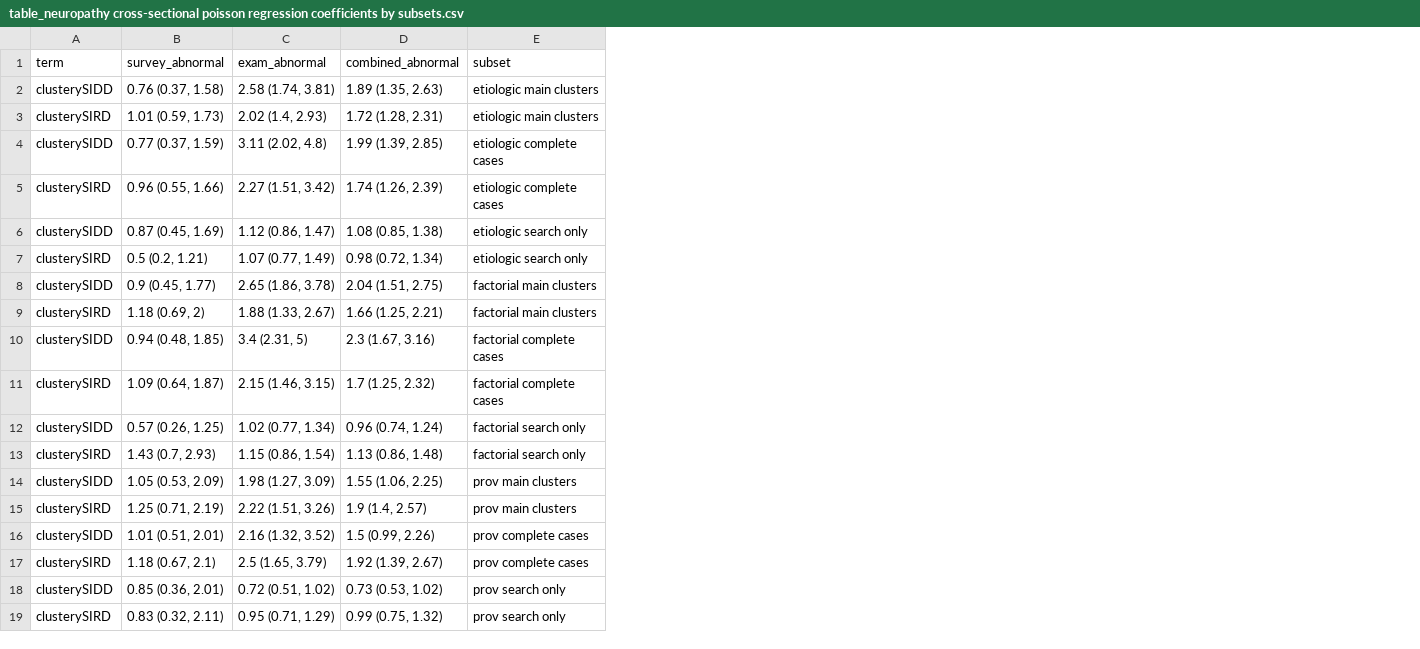
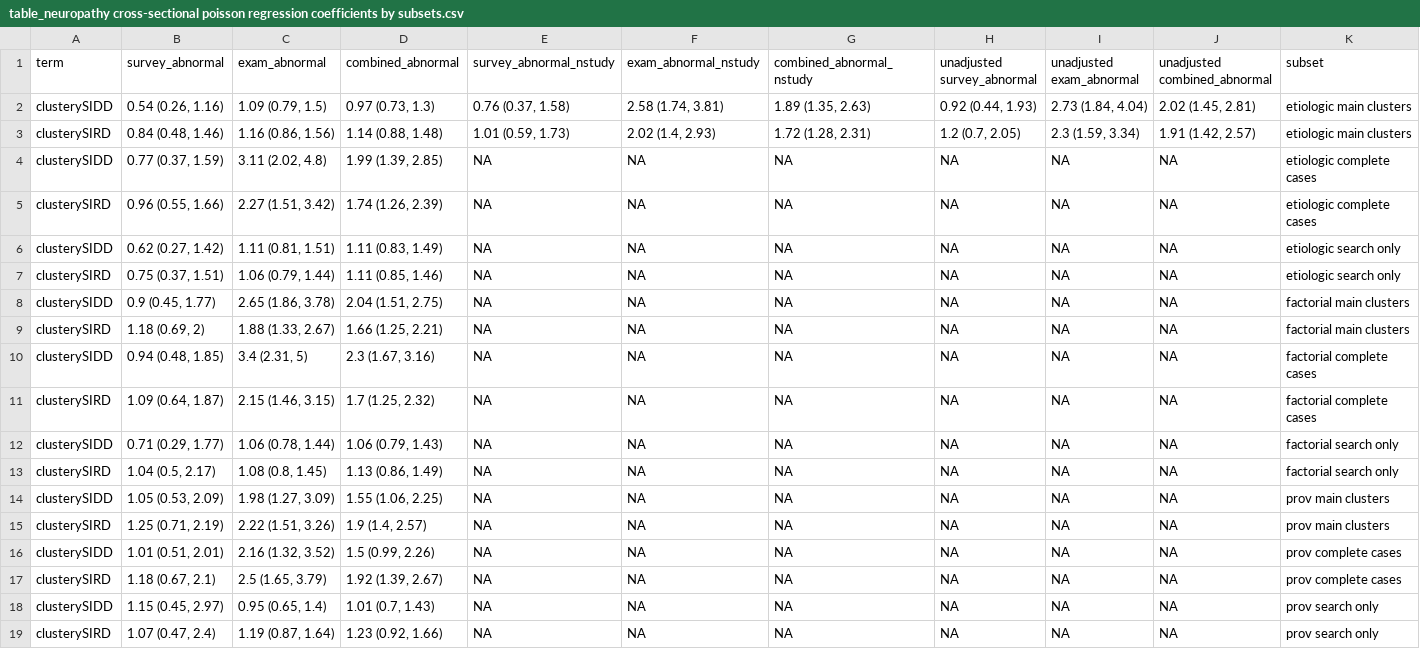
Before and after one commit to jvargh7/diabetes_subphenotypes_youth, a CSV file: paper/table_neuropathy cross-sectional poisson regression coefficients by subsets.csv, drawn as a sheet; the diff names each change by its address in the sheet, - before the commit and + after, or states it on an @@ line.

```diff
--- a/paper/table_neuropathy cross-sectional poisson regression coefficients by subsets.csv
+++ b/paper/table_neuropathy cross-sectional poisson regression coefficients by subsets.csv
+column E (survey_abnormal_nstudy), rows 2-19: 0.76 (0.37, 1.58) | 1.01 (0.59, 1.73) | NA | NA | NA | NA | NA | NA | NA | NA | NA | NA | NA | NA | NA | NA | NA | NA
+column F (exam_abnormal_nstudy), rows 2-19: 2.58 (1.74, 3.81) | 2.02 (1.4, 2.93) | NA | NA | NA | NA | NA | NA | NA | NA | NA | NA | NA | NA | NA | NA | NA | NA
+column G (combined_abnormal_nstudy), rows 2-19: 1.89 (1.35, 2.63) | 1.72 (1.28, 2.31) | NA | NA | NA | NA | NA | NA | NA | NA | NA | NA | NA | NA | NA | NA | NA | NA
+column H (unadjusted survey_abnormal), rows 2-19: 0.92 (0.44, 1.93) | 1.2 (0.7, 2.05) | NA | NA | NA | NA | NA | NA | NA | NA | NA | NA | NA | NA | NA | NA | NA | NA
+column I (unadjusted exam_abnormal), rows 2-19: 2.73 (1.84, 4.04) | 2.3 (1.59, 3.34) | NA | NA | NA | NA | NA | NA | NA | NA | NA | NA | NA | NA | NA | NA | NA | NA
+column J (unadjusted combined_abnormal), rows 2-19: 2.02 (1.45, 2.81) | 1.91 (1.42, 2.57) | NA | NA | NA | NA | NA | NA | NA | NA | NA | NA | NA | NA | NA | NA | NA | NA
-B2 (survey_abnormal): 0.76 (0.37, 1.58)
+B2 (survey_abnormal): 0.54 (0.26, 1.16)
-C2 (exam_abnormal): 2.58 (1.74, 3.81)
+C2 (exam_abnormal): 1.09 (0.79, 1.5)
-D2 (combined_abnormal): 1.89 (1.35, 2.63)
+D2 (combined_abnormal): 0.97 (0.73, 1.3)
-B3 (survey_abnormal): 1.01 (0.59, 1.73)
+B3 (survey_abnormal): 0.84 (0.48, 1.46)
-C3 (exam_abnormal): 2.02 (1.4, 2.93)
+C3 (exam_abnormal): 1.16 (0.86, 1.56)
-D3 (combined_abnormal): 1.72 (1.28, 2.31)
+D3 (combined_abnormal): 1.14 (0.88, 1.48)
-B6 (survey_abnormal): 0.87 (0.45, 1.69)
+B6 (survey_abnormal): 0.62 (0.27, 1.42)
-C6 (exam_abnormal): 1.12 (0.86, 1.47)
+C6 (exam_abnormal): 1.11 (0.81, 1.51)
-D6 (combined_abnormal): 1.08 (0.85, 1.38)
+D6 (combined_abnormal): 1.11 (0.83, 1.49)
-B7 (survey_abnormal): 0.5 (0.2, 1.21)
+B7 (survey_abnormal): 0.75 (0.37, 1.51)
-C7 (exam_abnormal): 1.07 (0.77, 1.49)
+C7 (exam_abnormal): 1.06 (0.79, 1.44)
-D7 (combined_abnormal): 0.98 (0.72, 1.34)
+D7 (combined_abnormal): 1.11 (0.85, 1.46)
-B12 (survey_abnormal): 0.57 (0.26, 1.25)
+B12 (survey_abnormal): 0.71 (0.29, 1.77)
-C12 (exam_abnormal): 1.02 (0.77, 1.34)
+C12 (exam_abnormal): 1.06 (0.78, 1.44)
-D12 (combined_abnormal): 0.96 (0.74, 1.24)
+D12 (combined_abnormal): 1.06 (0.79, 1.43)
-B13 (survey_abnormal): 1.43 (0.7, 2.93)
+B13 (survey_abnormal): 1.04 (0.5, 2.17)
-C13 (exam_abnormal): 1.15 (0.86, 1.54)
+C13 (exam_abnormal): 1.08 (0.8, 1.45)
-D13 (combined_abnormal): 1.13 (0.86, 1.48)
+D13 (combined_abnormal): 1.13 (0.86, 1.49)
-B18 (survey_abnormal): 0.85 (0.36, 2.01)
+B18 (survey_abnormal): 1.15 (0.45, 2.97)
-C18 (exam_abnormal): 0.72 (0.51, 1.02)
+C18 (exam_abnormal): 0.95 (0.65, 1.4)
-D18 (combined_abnormal): 0.73 (0.53, 1.02)
+D18 (combined_abnormal): 1.01 (0.7, 1.43)
-B19 (survey_abnormal): 0.83 (0.32, 2.11)
+B19 (survey_abnormal): 1.07 (0.47, 2.4)
-C19 (exam_abnormal): 0.95 (0.71, 1.29)
+C19 (exam_abnormal): 1.19 (0.87, 1.64)
-D19 (combined_abnormal): 0.99 (0.75, 1.32)
+D19 (combined_abnormal): 1.23 (0.92, 1.66)
```
Also changed, not shown: etiologic/analysis/dsy04_neuropathy cross-sectional coefficients.csv, etiologic/paper/table_neuropathy cross-sectional poisson regression coefficients main clusters.csv, 28 other files.
